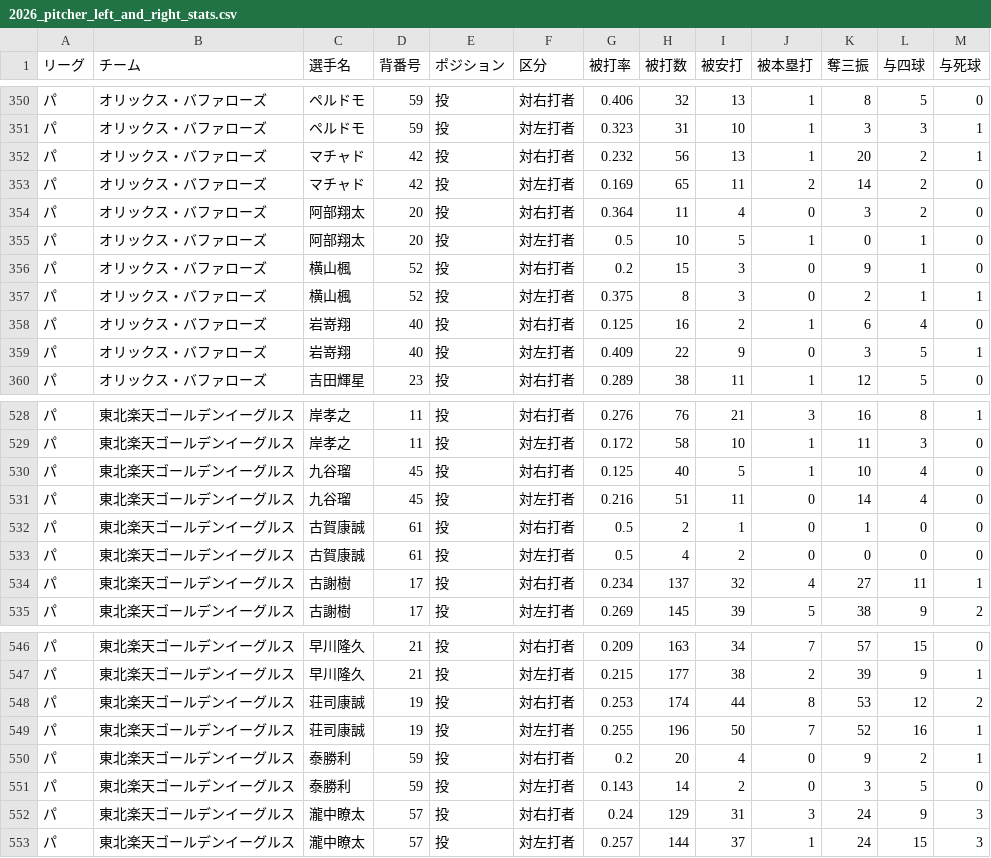
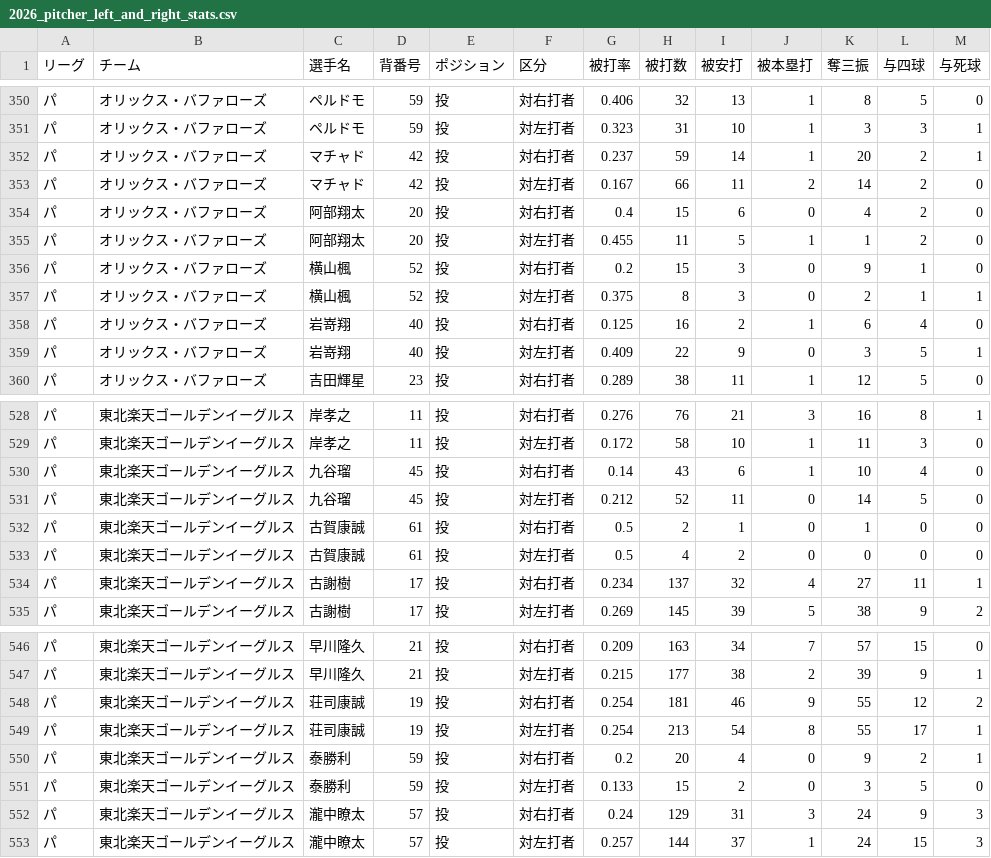
Before and after one commit to hitoshihirai07-hash/player-lens.pages, a CSV file: data/2026_pitcher_left_and_right_stats.csv, drawn as a sheet; only a part is shown, gaps mark what is left out; the diff covers the shown part only.

```diff
--- a/data/2026_pitcher_left_and_right_stats.csv
+++ b/data/2026_pitcher_left_and_right_stats.csv
@@ -351,6 +351,6 @@
 パ,オリックス・バファローズ,ペルドモ,59,投,対左打者,0.323,31,10,1,3,3,1
-パ,オリックス・バファローズ,マチャド,42,投,対右打者,0.232,56,13,1,20,2,1
-パ,オリックス・バファローズ,マチャド,42,投,対左打者,0.169,65,11,2,14,2,0
-パ,オリックス・バファローズ,阿部翔太,20,投,対右打者,0.364,11,4,0,3,2,0
-パ,オリックス・バファローズ,阿部翔太,20,投,対左打者,0.5,10,5,1,0,1,0
+パ,オリックス・バファローズ,マチャド,42,投,対右打者,0.237,59,14,1,20,2,1
+パ,オリックス・バファローズ,マチャド,42,投,対左打者,0.167,66,11,2,14,2,0
+パ,オリックス・バファローズ,阿部翔太,20,投,対右打者,0.4,15,6,0,4,2,0
+パ,オリックス・バファローズ,阿部翔太,20,投,対左打者,0.455,11,5,1,1,2,0
 パ,オリックス・バファローズ,横山楓,52,投,対右打者,0.2,15,3,0,9,1,0
@@ -529,4 +529,4 @@
 パ,東北楽天ゴールデンイーグルス,岸孝之,11,投,対左打者,0.172,58,10,1,11,3,0
-パ,東北楽天ゴールデンイーグルス,九谷瑠,45,投,対右打者,0.125,40,5,1,10,4,0
-パ,東北楽天ゴールデンイーグルス,九谷瑠,45,投,対左打者,0.216,51,11,0,14,4,0
+パ,東北楽天ゴールデンイーグルス,九谷瑠,45,投,対右打者,0.14,43,6,1,10,4,0
+パ,東北楽天ゴールデンイーグルス,九谷瑠,45,投,対左打者,0.212,52,11,0,14,5,0
 パ,東北楽天ゴールデンイーグルス,古賀康誠,61,投,対右打者,0.5,2,1,0,1,0,0
@@ -547,6 +547,6 @@
 パ,東北楽天ゴールデンイーグルス,早川隆久,21,投,対左打者,0.215,177,38,2,39,9,1
-パ,東北楽天ゴールデンイーグルス,荘司康誠,19,投,対右打者,0.253,174,44,8,53,12,2
-パ,東北楽天ゴールデンイーグルス,荘司康誠,19,投,対左打者,0.255,196,50,7,52,16,1
+パ,東北楽天ゴールデンイーグルス,荘司康誠,19,投,対右打者,0.254,181,46,9,55,12,2
+パ,東北楽天ゴールデンイーグルス,荘司康誠,19,投,対左打者,0.254,213,54,8,55,17,1
 パ,東北楽天ゴールデンイーグルス,泰勝利,59,投,対右打者,0.2,20,4,0,9,2,1
-パ,東北楽天ゴールデンイーグルス,泰勝利,59,投,対左打者,0.143,14,2,0,3,5,0
+パ,東北楽天ゴールデンイーグルス,泰勝利,59,投,対左打者,0.133,15,2,0,3,5,0
 パ,東北楽天ゴールデンイーグルス,瀧中瞭太,57,投,対右打者,0.24,129,31,3,24,9,3
```
Also changed, not shown: 26 edited cells elsewhere in this file, data/2026stats_pitcher.csv, data/registration_history.csv, 10 other files.
